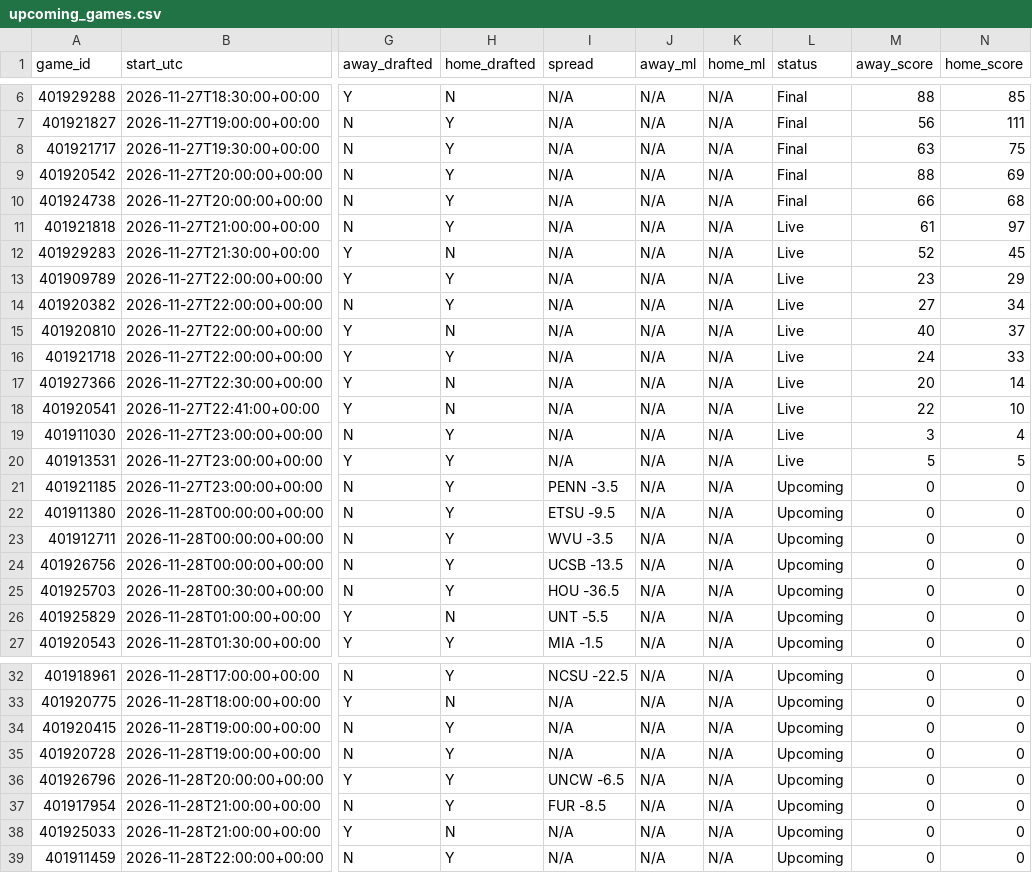
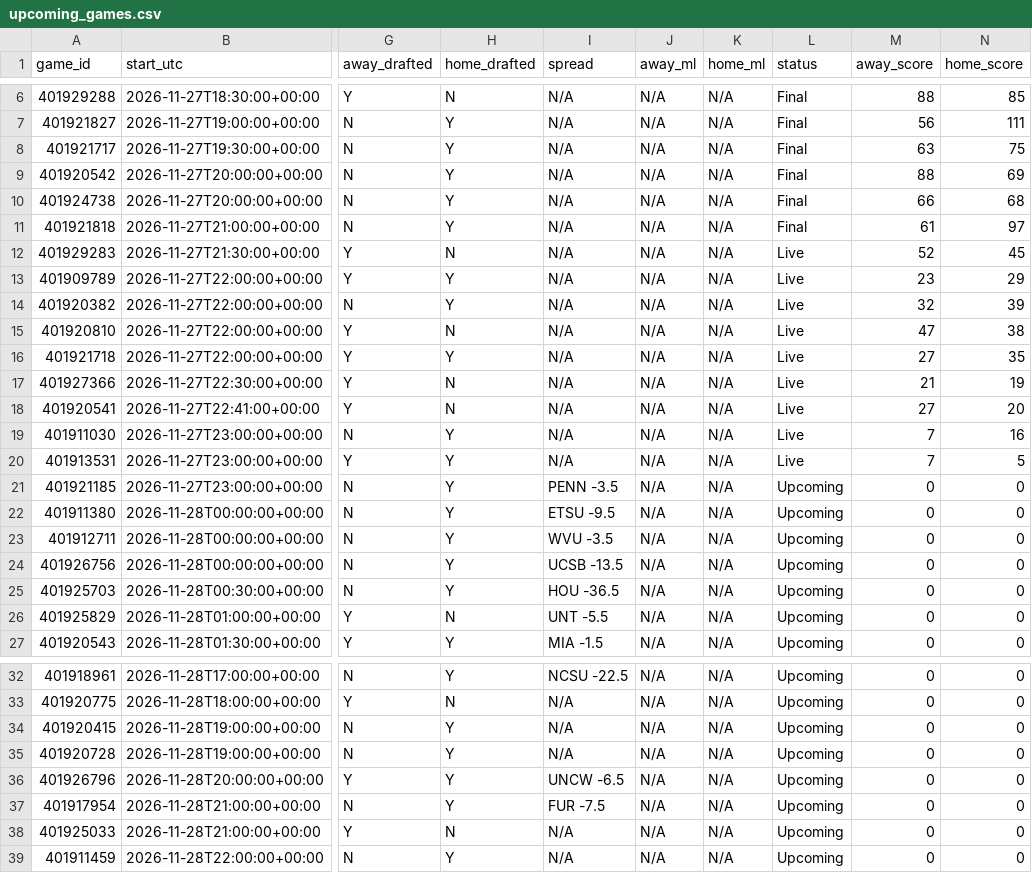
Before and after one commit to tmassa1/cbb-draft-league, a CSV file: data/upcoming_games.csv, drawn as a sheet; only a part is shown, gaps mark what is left out; the diff names each change by its address in the sheet, - before the commit and + after, or states it on an @@ line.

```diff
--- a/data/upcoming_games.csv
+++ b/data/upcoming_games.csv
-L11 (status): Live
+L11 (status): Final
-M14 (away_score): 27
+M14 (away_score): 32
-N14 (home_score): 34
+N14 (home_score): 39
-M15 (away_score): 40
+M15 (away_score): 47
-N15 (home_score): 37
+N15 (home_score): 38
-M16 (away_score): 24
+M16 (away_score): 27
-N16 (home_score): 33
+N16 (home_score): 35
-M17 (away_score): 20
+M17 (away_score): 21
-N17 (home_score): 14
+N17 (home_score): 19
-M18 (away_score): 22
+M18 (away_score): 27
-N18 (home_score): 10
+N18 (home_score): 20
-M19 (away_score): 3
+M19 (away_score): 7
-N19 (home_score): 4
+N19 (home_score): 16
-M20 (away_score): 5
+M20 (away_score): 7
-I37 (spread): FUR -8.5
+I37 (spread): FUR -7.5
```
Also changed, not shown: data/games_live.csv.
